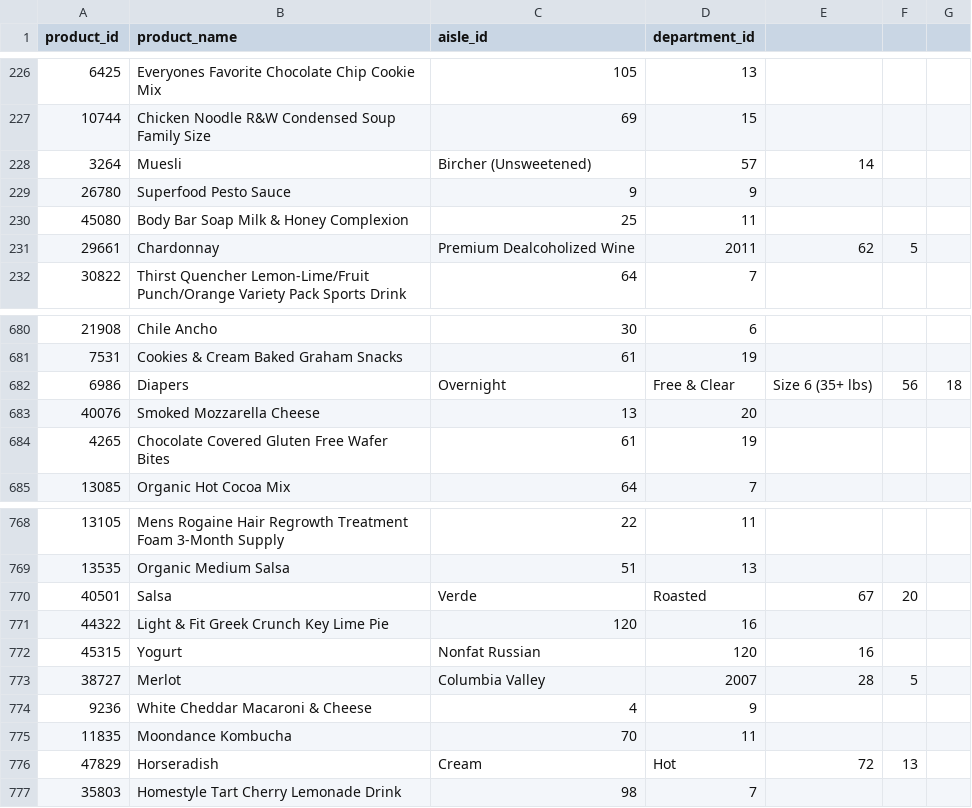
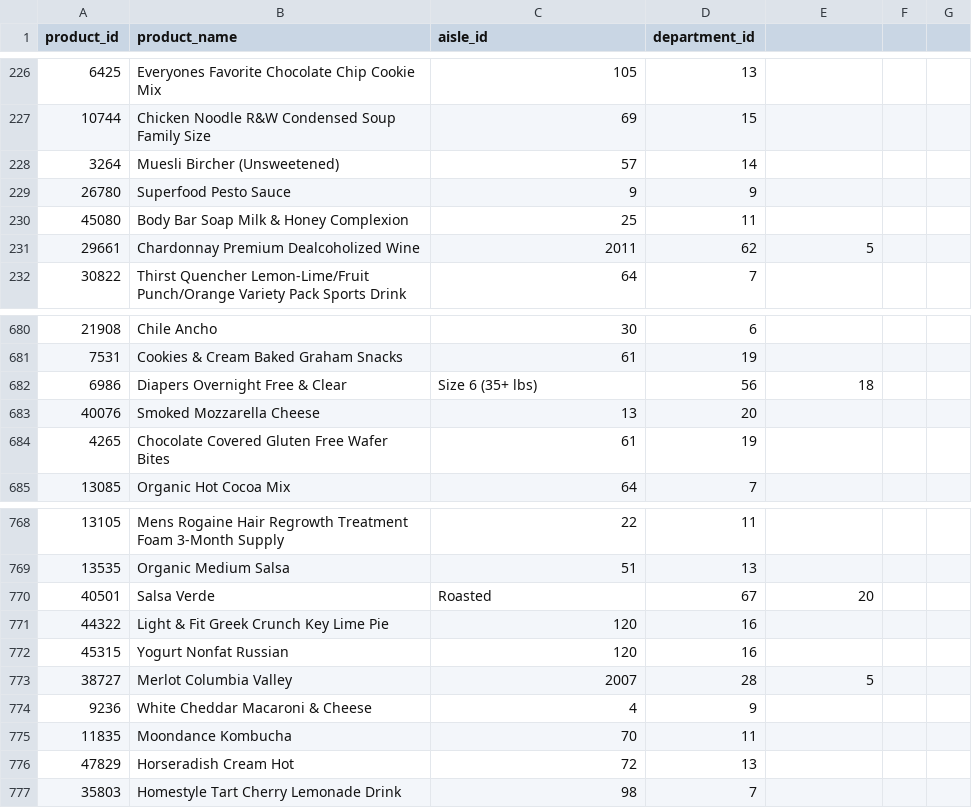
Before and after one commit to SakshiKherde/AGA, a CSV file: Instacart Market Basket/products1.csv, drawn as a sheet; only a part is shown, gaps mark what is left out; the diff covers the shown part only.

Commit message:
Update products1.csv

```diff
--- a/Instacart Market Basket/products1.csv
+++ b/Instacart Market Basket/products1.csv
@@ -227,6 +227,6 @@ product_id,product_name,aisle_id,department_id
 10744,Chicken Noodle R&W Condensed Soup Family Size,69,15
-3264,Muesli, Bircher (Unsweetened),57,14
+3264,Muesli Bircher (Unsweetened),57,14
 26780,Superfood Pesto Sauce,9,9
 45080,Body Bar Soap Milk & Honey Complexion,25,11
-29661,Chardonnay, Premium Dealcoholized Wine, 2011,62,5
+29661,Chardonnay Premium Dealcoholized Wine, 2011,62,5
 30822,Thirst Quencher Lemon-Lime/Fruit Punch/Orange Variety Pack Sports Drink,64,7
@@ -681,3 +681,3 @@ product_id,product_name,aisle_id,department_id
 7531,Cookies & Cream Baked Graham Snacks,61,19
-6986,Diapers, Overnight, Free & Clear, Size 6 (35+ lbs),56,18
+6986,Diapers Overnight Free & Clear, Size 6 (35+ lbs),56,18
 40076,Smoked Mozzarella Cheese,13,20
@@ -769,9 +769,9 @@ product_id,product_name,aisle_id,department_id
 13535,Organic Medium Salsa,51,13
-40501,Salsa, Verde, Roasted,67,20
+40501,Salsa Verde, Roasted,67,20
 44322,Light & Fit Greek Crunch Key Lime Pie,120,16
-45315,Yogurt, Nonfat Russian,120,16
-38727,Merlot, Columbia Valley, 2007,28,5
+45315,Yogurt Nonfat Russian,120,16
+38727,Merlot Columbia Valley, 2007,28,5
 9236,White Cheddar Macaroni & Cheese,4,9
 11835,Moondance Kombucha,70,11
-47829,Horseradish, Cream, Hot,72,13
+47829,Horseradish Cream Hot,72,13
 35803,Homestyle Tart Cherry Lemonade Drink,98,7
```
Also changed, not shown: 103 edited cells elsewhere in this file.
